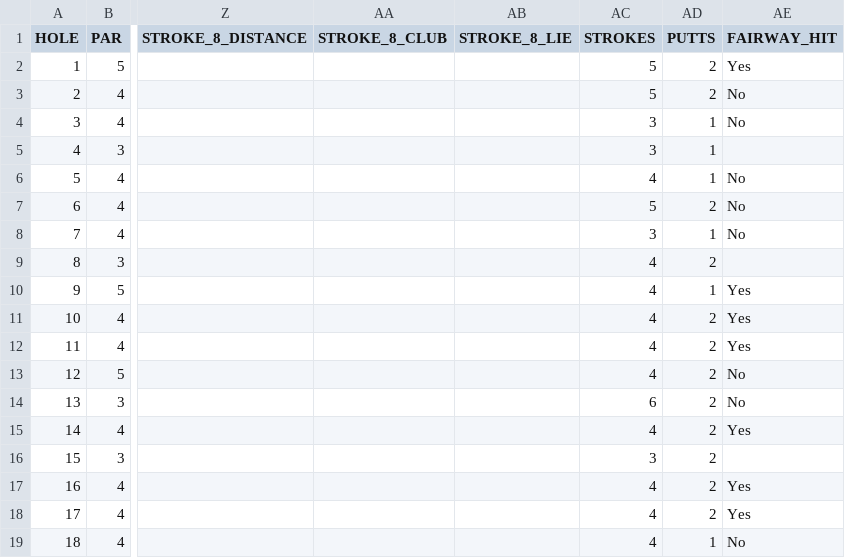
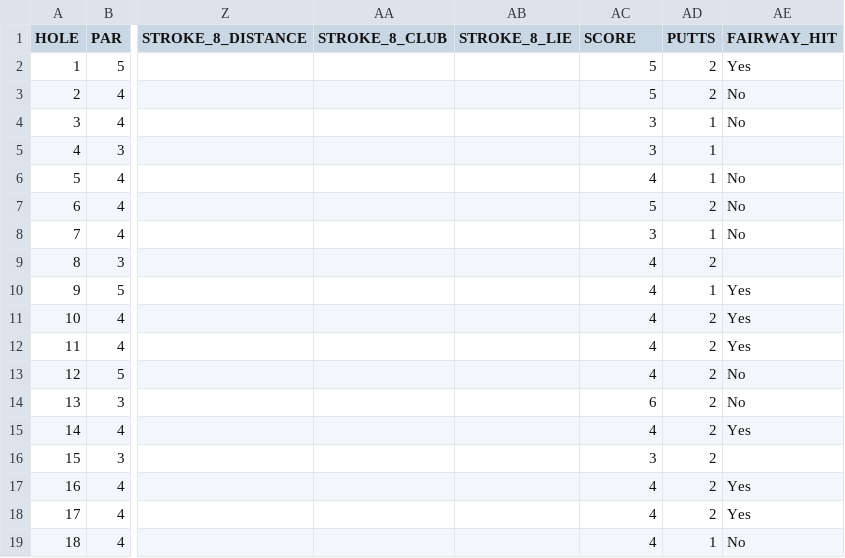
Before and after one commit to e1ijah-c/golfStatProject, a CSV file: PlayerData/Player_2/Real_Data_2.csv, drawn as a sheet; only a part is shown, gaps mark what is left out; the diff names each change by its address in the sheet, - before the commit and + after, or states it on an @@ line.

```diff
--- a/PlayerData/Player_2/Real_Data_2.csv
+++ b/PlayerData/Player_2/Real_Data_2.csv
-AC1: STROKES
+AC1: SCORE
```
Also changed, not shown: PlayerData/Player_3/Real_Data_3.csv, Players_stats.csv, 2 other files.
